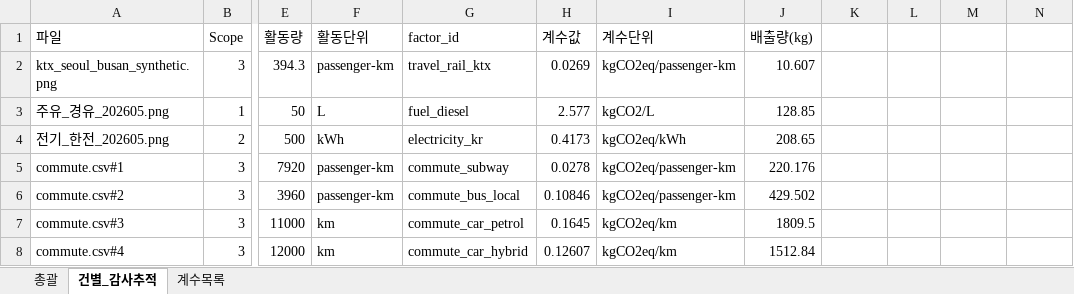
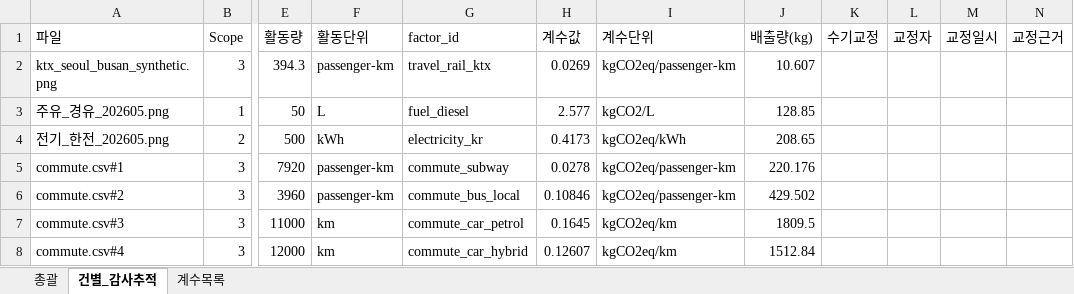
Before and after one commit to dillettante/carbonledger, an Excel workbook: examples/sample_output/report.xlsx, sheet 건별_감사추적, drawn as a sheet; only a part is shown, gaps mark what is left out; values as stored, in another font and other column widths than the file's, no borders; the diff names each change by its address in the sheet, - before the commit and + after, or states it on an @@ line.

```diff
--- a/examples/sample_output/report.xlsx (sheet 건별_감사추적)
+++ b/examples/sample_output/report.xlsx (sheet 건별_감사추적)
-K1: (empty)
+K1: 수기교정
-L1: (empty)
+L1: 교정자
-M1: (empty)
+M1: 교정일시
-N1: (empty)
+N1: 교정근거
```
Also changed, not shown: sheet 총괄, 9 other files.
